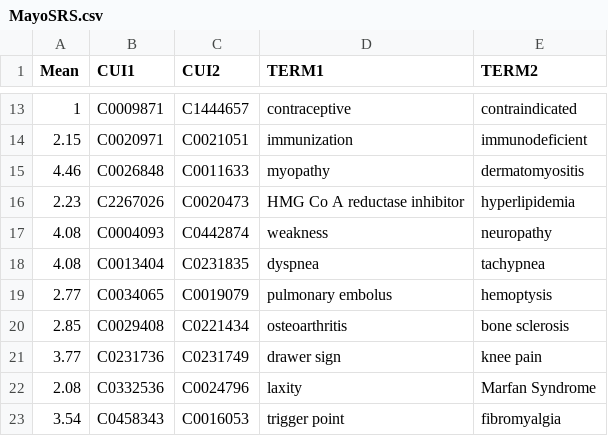
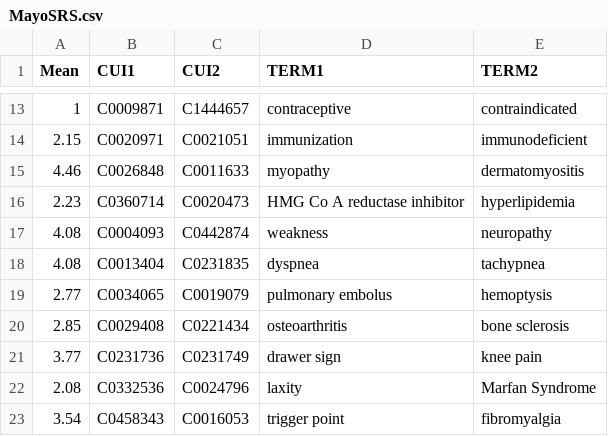
Before and after one commit to wenx999/ytex, a CSV file: projects/simbenchmark/data/MayoSRS.csv, drawn as a sheet; only a part is shown, gaps mark what is left out; the diff names each change by its address in the sheet, - before the commit and + after, or states it on an @@ line.

```diff
--- a/projects/simbenchmark/data/MayoSRS.csv
+++ b/projects/simbenchmark/data/MayoSRS.csv
-B16 (CUI1): C2267026
+B16 (CUI1): C0360714
```
Also changed, not shown: projects/simbenchmark/data/MiniMayoSRS.csv, projects/simbenchmark/data/UMNSRS_relatedness.csv, 7 other files.
